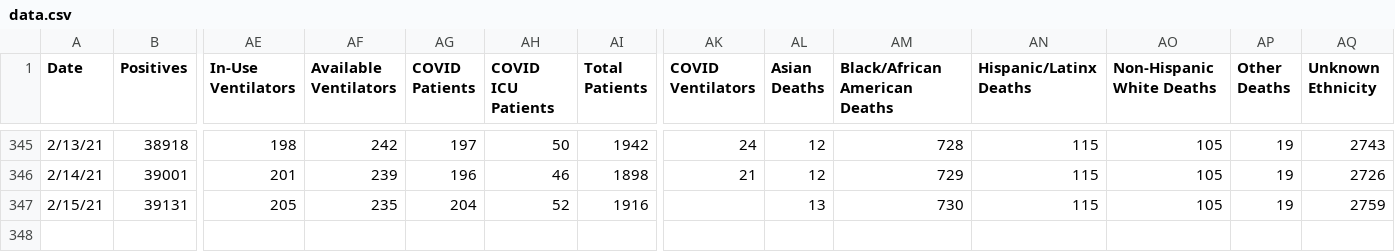
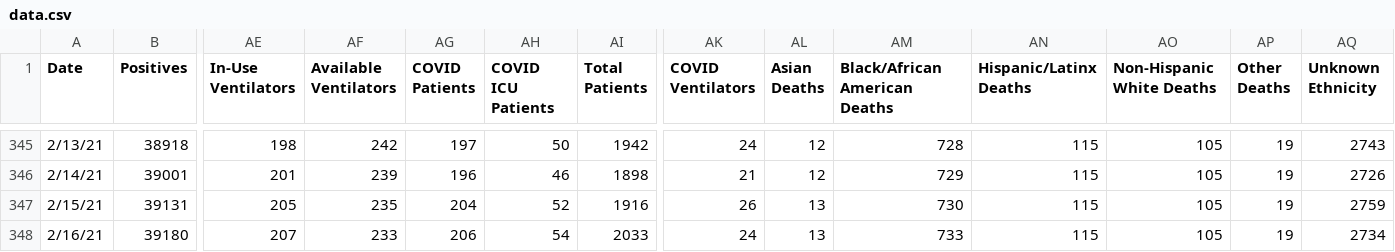
Before and after one commit to rstahlin/rstahlin.github.io, a CSV file: data.csv, drawn as a sheet; only a part is shown, gaps mark what is left out; rows hold the shown columns only; the diff names each change by its address in the sheet, - before the commit and + after, or states it on an @@ line.

Commit message:
new data 20210216

```diff
--- a/data.csv
+++ b/data.csv
-AK347 (COVID Ventilators): (empty)
+AK347 (COVID Ventilators): 26
+row 348: 2/16/21 | 39180 | 207 | 233 | 206 | 54 | 2033 | 24 | 13 | 733 | 115 | 105 | 19 | 2734
```
Also changed, not shown: 44 other files.
